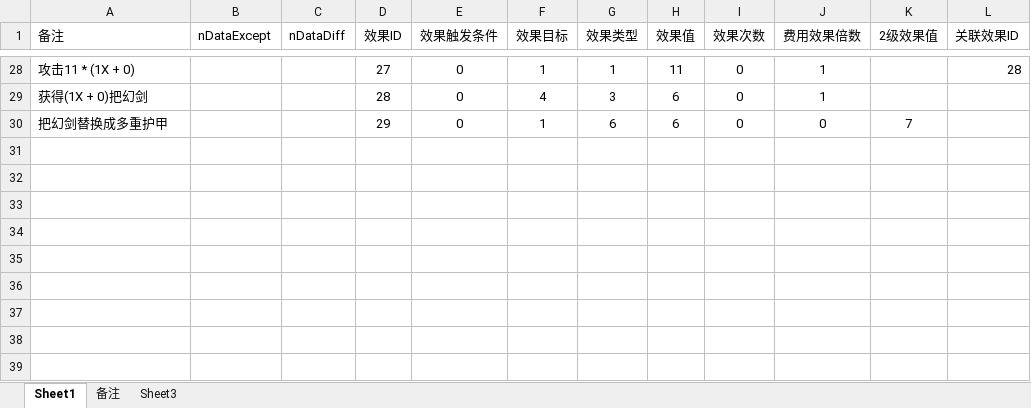
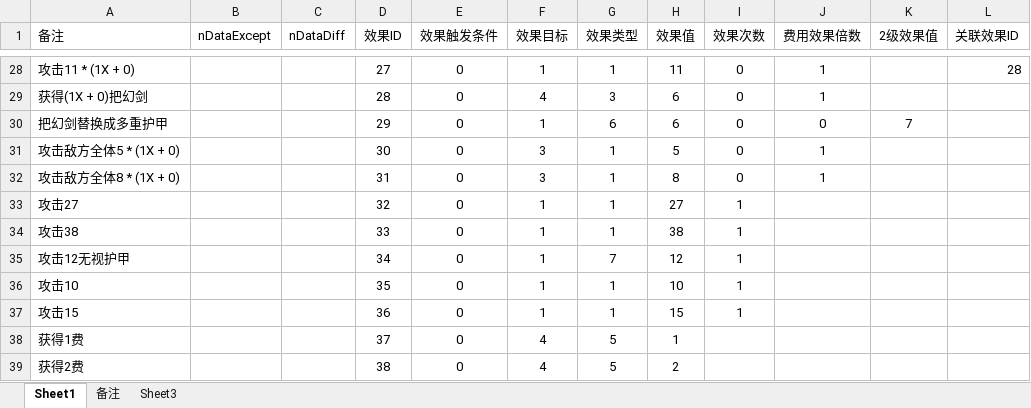
Before and after one commit to tiance7/CardDoc, an Excel workbook: excel/K卡牌效果表.xlsx, sheet Sheet1, drawn as a sheet; only a part is shown, gaps mark what is left out; values as stored, in another font and other column widths than the file's, no borders; table styles not drawn; the diff names each change by its address in the sheet, - before the commit and + after, or states it on an @@ line.

```diff
--- a/excel/K卡牌效果表.xlsx (sheet Sheet1)
+++ b/excel/K卡牌效果表.xlsx (sheet Sheet1)
+row 31: 攻击敌方全体5 * (1X + 0) |  |  | 30 | 0 | 3 | 1 | 5 | 0 | 1
+row 32: 攻击敌方全体8 * (1X + 0) |  |  | 31 | 0 | 3 | 1 | 8 | 0 | 1
+row 33: 攻击27 |  |  | 32 | 0 | 1 | 1 | 27 | 1
+row 34: 攻击38 |  |  | 33 | 0 | 1 | 1 | 38 | 1
+row 35: 攻击12无视护甲 |  |  | 34 | 0 | 1 | 7 | 12 | 1
+row 36: 攻击10 |  |  | 35 | 0 | 1 | 1 | 10 | 1
+row 37: 攻击15 |  |  | 36 | 0 | 1 | 1 | 15 | 1
+row 38: 获得1费 |  |  | 37 | 0 | 4 | 5 | 1
+row 39: 获得2费 |  |  | 38 | 0 | 4 | 5 | 2
```
Also changed, not shown: doc/牌库.xlsx, excel/K卡牌表.xlsx, 3 other files.
